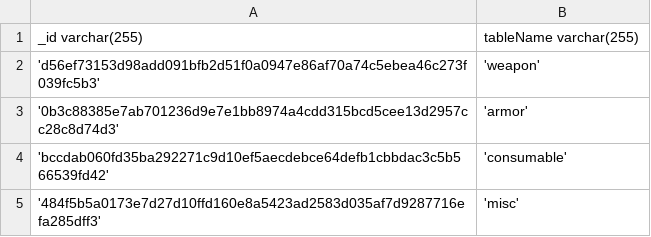
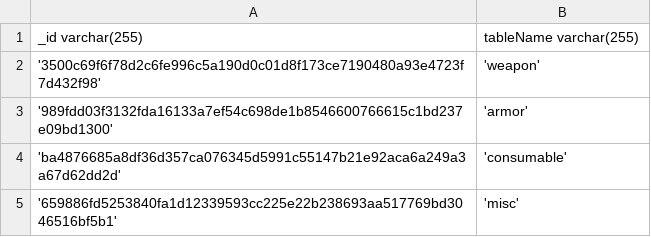
Before and after one commit to JacobLibby/Bardcode, a CSV file: CreateTable_CSVs/CreateTable_Item.csv, drawn as a sheet.

```diff
--- a/CreateTable_CSVs/CreateTable_Item.csv
+++ b/CreateTable_CSVs/CreateTable_Item.csv
@@ -1,5 +1,5 @@
 _id varchar(255)|tableName varchar(255)
-'d56ef73153d98add091bfb2d51f0a0947e86af70a74c5ebea46c273f039fc5b3'|'weapon'
-'0b3c88385e7ab701236d9e7e1bb8974a4cdd315bcd5cee13d2957cc28c8d74d3'|'armor'
-'bccdab060fd35ba292271c9d10ef5aecdebce64defb1cbbdac3c5b566539fd42'|'consumable'
-'484f5b5a0173e7d27d10ffd160e8a5423ad2583d035af7d9287716efa285dff3'|'misc'
+'3500c69f6f78d2c6fe996c5a190d0c01d8f173ce7190480a93e4723f7d432f98'|'weapon'
+'989fdd03f3132fda16133a7ef54c698de1b8546600766615c1bd237e09bd1300'|'armor'
+'ba4876685a8df36d357ca076345d5991c55147b21e92aca6a249a3a67d62dd2d'|'consumable'
+'659886fd5253840fa1d12339593cc225e22b238693aa517769bd3046516bf5b1'|'misc'
```
Also changed, not shown: 5 other files.
